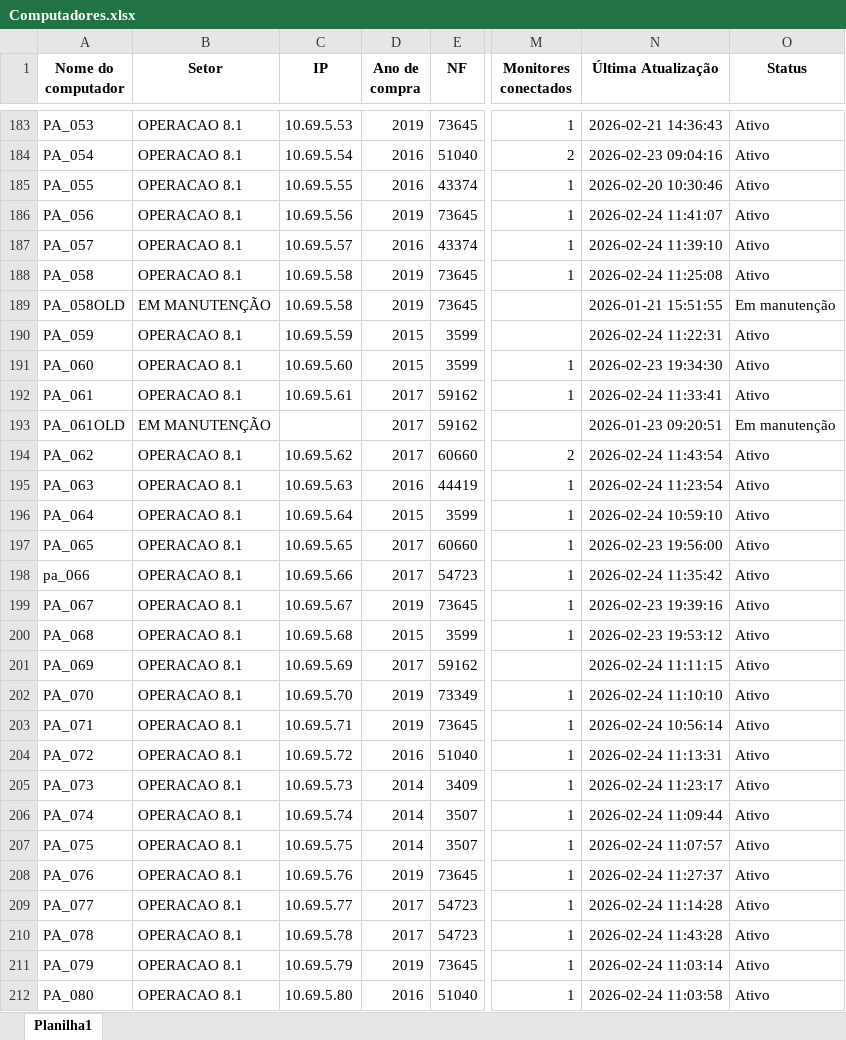
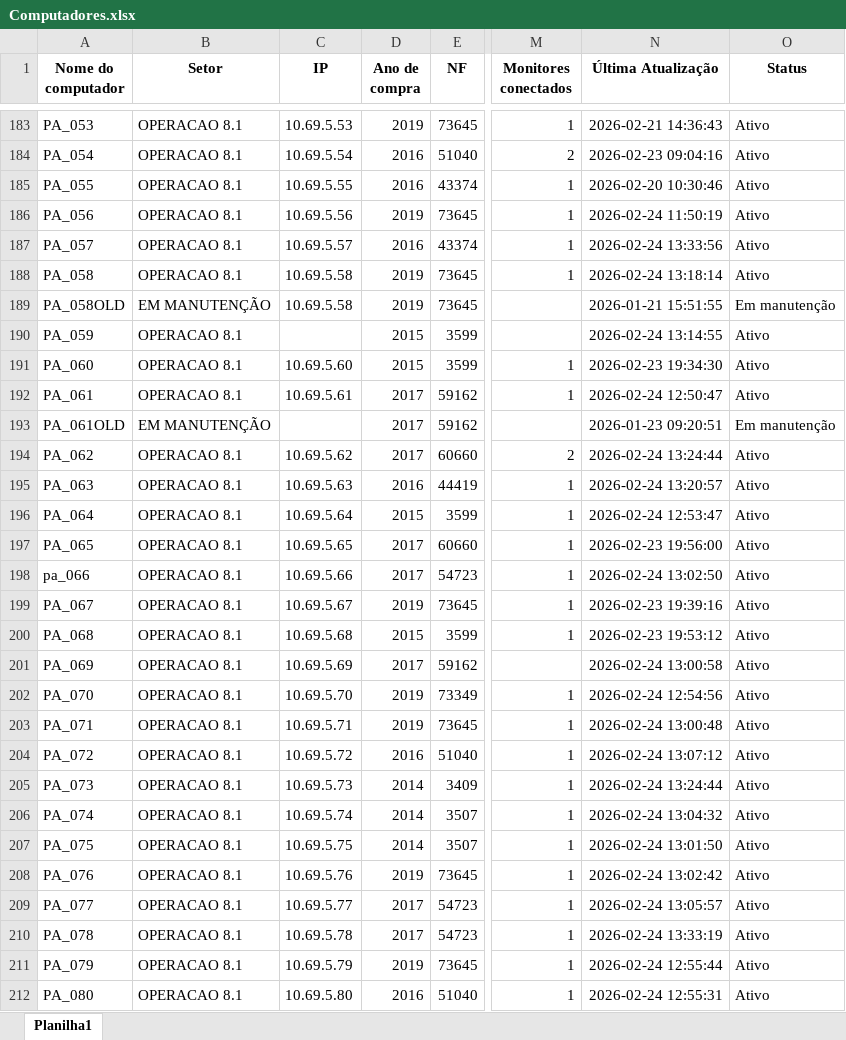
Before and after one commit to EstiloTlmk/export-relatorios-pbi, an Excel workbook: Computadores.xlsx, sheet Planilha1, drawn as a sheet; only a part is shown, gaps mark what is left out; values as stored, in another font and other column widths than the file's, no borders; the diff covers the shown part only; the diff names each change by its address in the sheet, - before the commit and + after, or states it on an @@ line.

Commit message:
Atualização automática 2026-02-24 13:52:08.119830

```diff
--- a/Computadores.xlsx (sheet Planilha1)
+++ b/Computadores.xlsx (sheet Planilha1)
-N186 (Última Atualização): 2026-02-24 11:41:07
+N186 (Última Atualização): 2026-02-24 11:50:19
-N187 (Última Atualização): 2026-02-24 11:39:10
+N187 (Última Atualização): 2026-02-24 13:33:56
-N188 (Última Atualização): 2026-02-24 11:25:08
+N188 (Última Atualização): 2026-02-24 13:18:14
-C190 (IP): 10.69.5.59
+C190 (IP): (empty)
-N190 (Última Atualização): 2026-02-24 11:22:31
+N190 (Última Atualização): 2026-02-24 13:14:55
-N192 (Última Atualização): 2026-02-24 11:33:41
+N192 (Última Atualização): 2026-02-24 12:50:47
-N194 (Última Atualização): 2026-02-24 11:43:54
+N194 (Última Atualização): 2026-02-24 13:24:44
-N195 (Última Atualização): 2026-02-24 11:23:54
+N195 (Última Atualização): 2026-02-24 13:20:57
-N196 (Última Atualização): 2026-02-24 10:59:10
+N196 (Última Atualização): 2026-02-24 12:53:47
-N198 (Última Atualização): 2026-02-24 11:35:42
+N198 (Última Atualização): 2026-02-24 13:02:50
-N201 (Última Atualização): 2026-02-24 11:11:15
+N201 (Última Atualização): 2026-02-24 13:00:58
-N202 (Última Atualização): 2026-02-24 11:10:10
+N202 (Última Atualização): 2026-02-24 12:54:56
-N203 (Última Atualização): 2026-02-24 10:56:14
+N203 (Última Atualização): 2026-02-24 13:00:48
-N204 (Última Atualização): 2026-02-24 11:13:31
+N204 (Última Atualização): 2026-02-24 13:07:12
-N205 (Última Atualização): 2026-02-24 11:23:17
+N205 (Última Atualização): 2026-02-24 13:24:44
-N206 (Última Atualização): 2026-02-24 11:09:44
+N206 (Última Atualização): 2026-02-24 13:04:32
-N207 (Última Atualização): 2026-02-24 11:07:57
+N207 (Última Atualização): 2026-02-24 13:01:50
-N208 (Última Atualização): 2026-02-24 11:27:37
+N208 (Última Atualização): 2026-02-24 13:02:42
-N209 (Última Atualização): 2026-02-24 11:14:28
+N209 (Última Atualização): 2026-02-24 13:05:57
-N210 (Última Atualização): 2026-02-24 11:43:28
+N210 (Última Atualização): 2026-02-24 13:33:19
-N211 (Última Atualização): 2026-02-24 11:03:14
+N211 (Última Atualização): 2026-02-24 12:55:44
-N212 (Última Atualização): 2026-02-24 11:03:58
+N212 (Última Atualização): 2026-02-24 12:55:31
```
Also changed, not shown: 183 edited cells elsewhere in this sheet, Monitores.xlsx.
